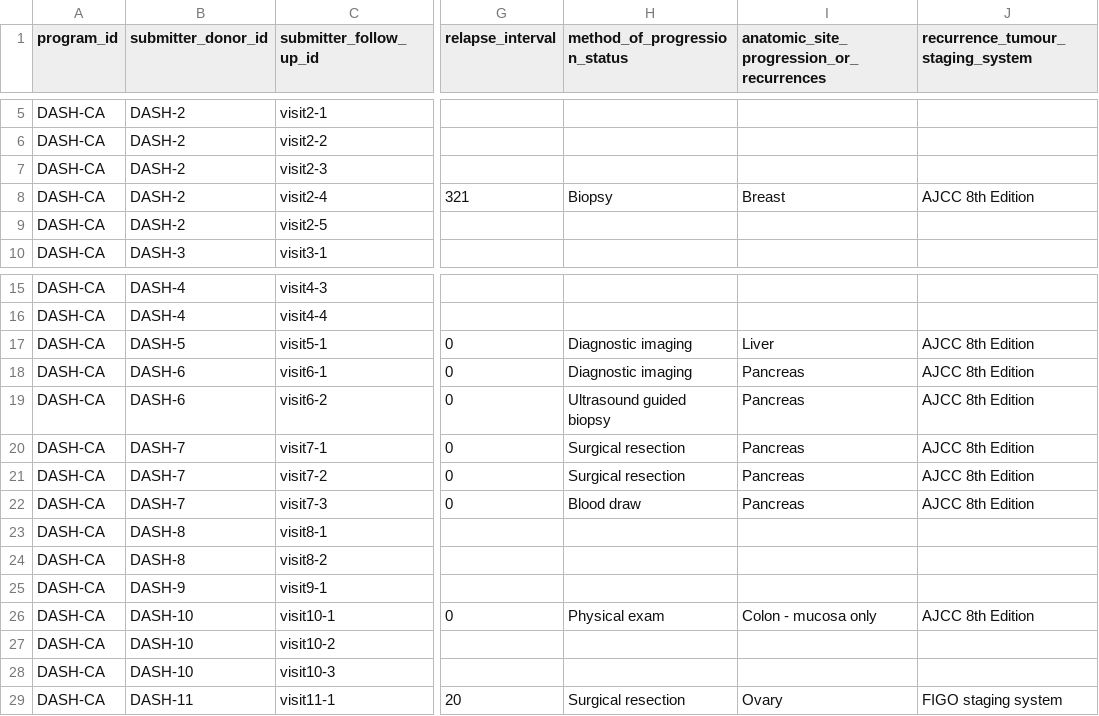
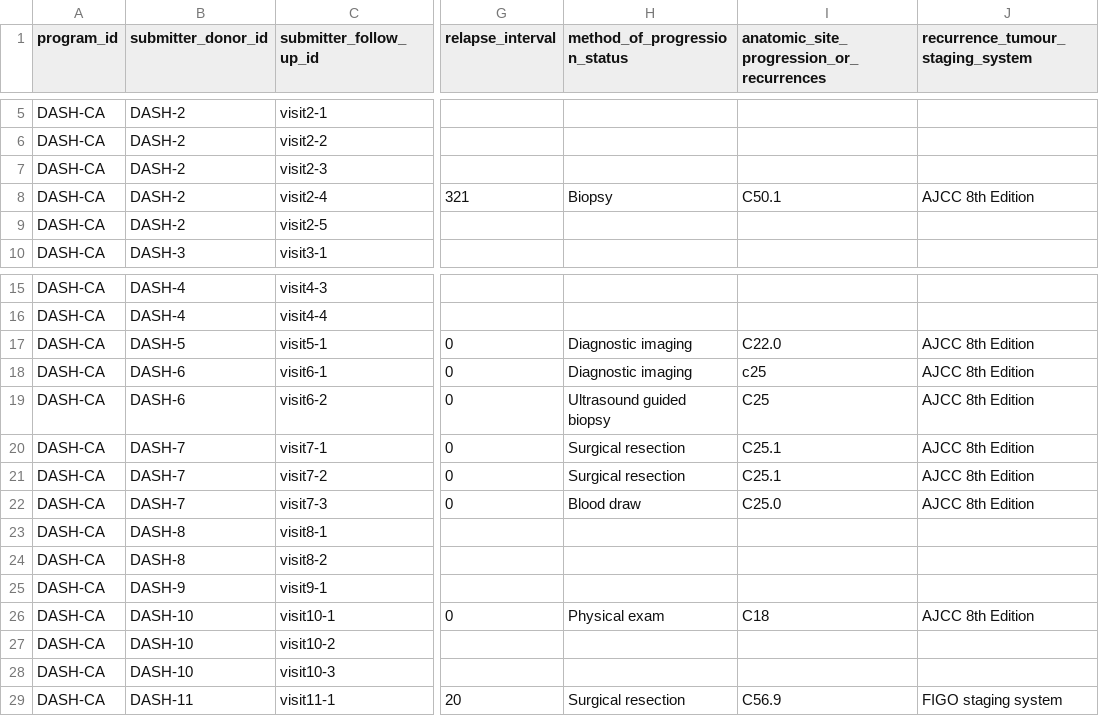
Before and after one commit to icgc-argo/argo-dictionary, a TSV file: schemas/example_files/follow_up.tsv, drawn as a sheet; only a part is shown, gaps mark what is left out; the diff names each change by its address in the sheet, - before the commit and + after, or states it on an @@ line.

Commit message:
follow-up file edits

```diff
--- a/schemas/example_files/follow_up.tsv
+++ b/schemas/example_files/follow_up.tsv
-I8: Breast
+I8: C50.1
-I17: Liver
+I17: C22.0
-I18: Pancreas
+I18: c25
-I19: Pancreas
+I19: C25
-I20:I21: Pancreas
+I20:I21: C25.1
-I22: Pancreas
+I22: C25.0
-I26: Colon - mucosa only
+I26: C18
-I29: Ovary
+I29: C56.9
```
